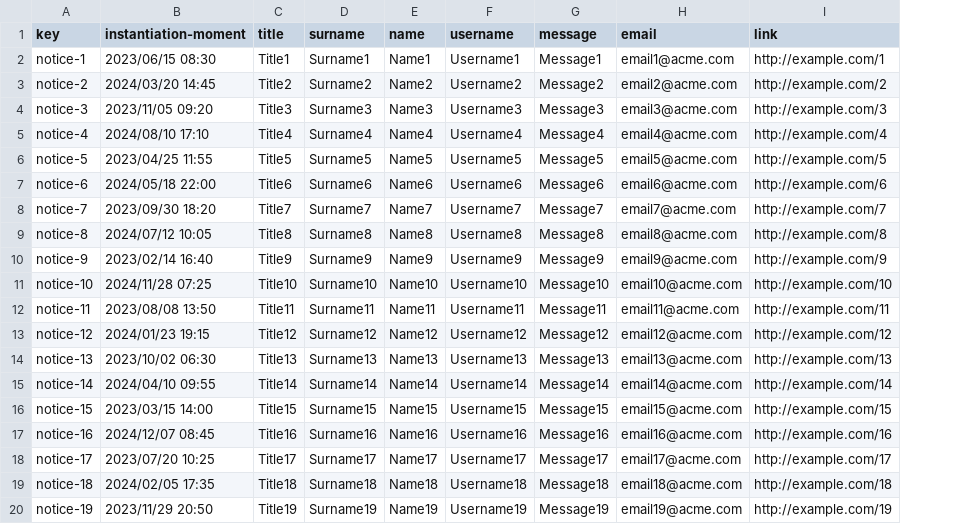
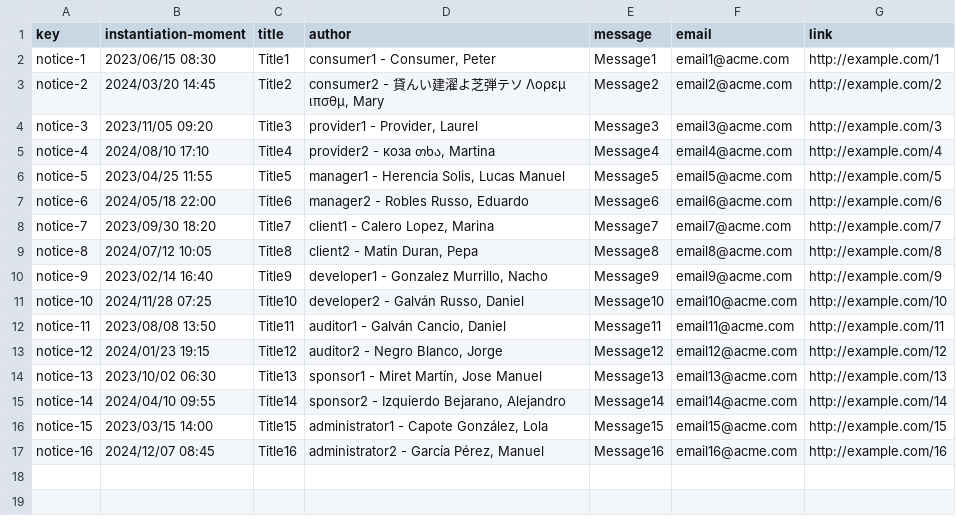
Before and after one commit to luchersol/Acme-SF-D03, a CSV file: src/main/webapp/WEB-INF/resources/sample-data/notice.csv, drawn as a sheet; removed rows and columns are numbered as before the commit, all else as after; the diff names each change by its address in the sheet, - before the commit and + after, or states it on an @@ line.

Commit message:
Task 6-G, csv 'notice' changed, adding the property 'author'

```diff
--- a/src/main/webapp/WEB-INF/resources/sample-data/notice.csv
+++ b/src/main/webapp/WEB-INF/resources/sample-data/notice.csv
-column D (surname), rows 2-17: Surname1 | Surname2 | Surname3 | Surname4 | Surname5 | Surname6 | Surname7 | Surname8 | Surname9 | Surname10 | Surname11 | Surname12 | Surname13 | Surname14 | Surname15 | Surname16
-column E (name), rows 2-17: Name1 | Name2 | Name3 | Name4 | Name5 | Name6 | Name7 | Name8 | Name9 | Name10 | Name11 | Name12 | Name13 | Name14 | Name15 | Name16
-column F (username), rows 2-17: Username1 | Username2 | Username3 | Username4 | Username5 | Username6 | Username7 | Username8 | Username9 | Username10 | Username11 | Username12 | Username13 | Username14 | Username15 | Username16
+column D (author), rows 2-17: consumer1 - Consumer, Peter | consumer2 - 貸んい建濯よ芝弾テソ Λορεμ ιπσθμ, Mary | provider1 - Provider, Laurel | provider2 - коза თხა, Martina | manager1 - Herencia Solis, Lucas Manuel | manager2 - Robles Russo, Eduardo | client1 - Calero Lopez, Marina | client2 - Matin Duran, Pepa | developer1 - Gonzalez Murrillo, Nacho | developer2 - Galván Russo, Daniel | auditor1 - Galván Cancio, Daniel | auditor2 - Negro Blanco, Jorge | sponsor1 - Miret Martín, Jose Manuel | sponsor2 - Izquierdo Bejarano, Alejandro | administrator1 - Capote González, Lola | administrator2 - García Pérez, Manuel
-row 18: notice-17 | 2023/07/20 10:25 | Title17 | Surname17 | Name17 | Username17 | Message17 | email17@acme.com | http://example.com/17
-row 19: notice-18 | 2024/02/05 17:35 | Title18 | Surname18 | Name18 | Username18 | Message18 | email18@acme.com | http://example.com/18
-row 20: notice-19 | 2023/11/29 20:50 | Title19 | Surname19 | Name19 | Username19 | Message19 | email19@acme.com | http://example.com/19
```
